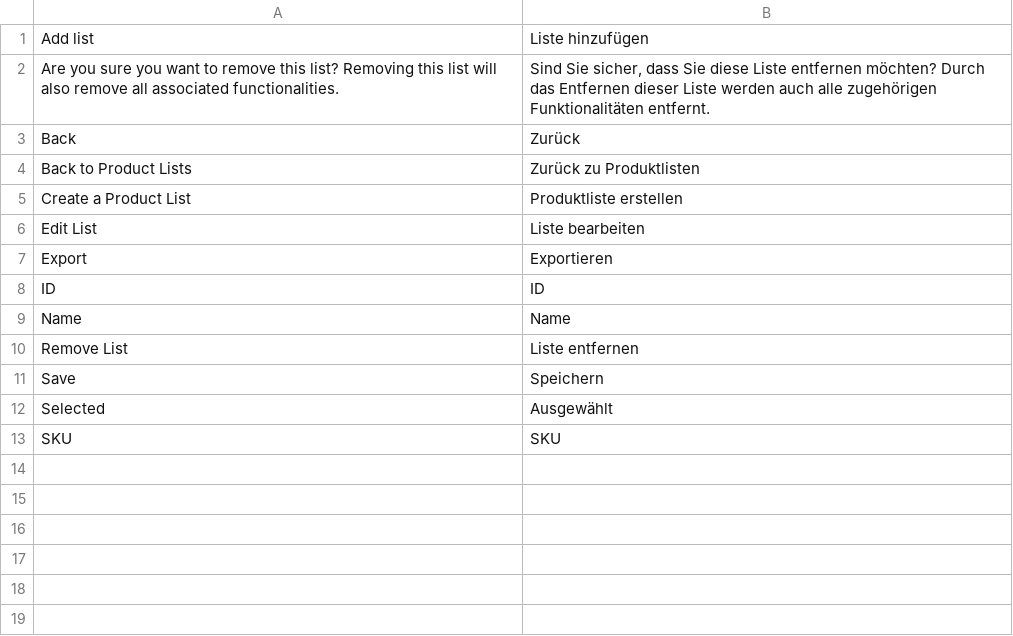
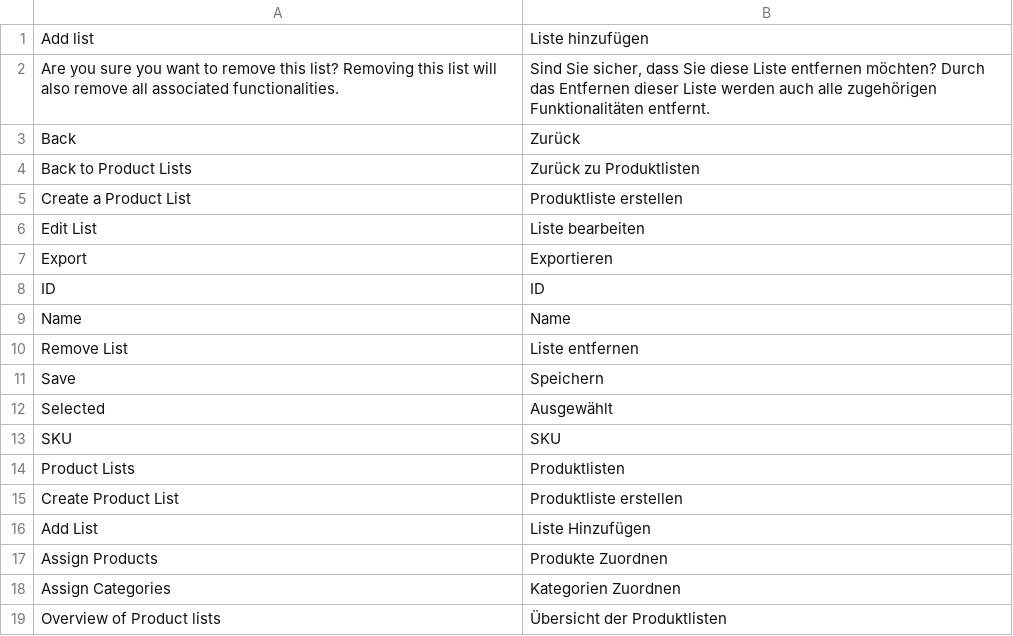
Before and after one commit to spryker/product-list-gui, a CSV file: data/translation/Zed/de_DE.csv, drawn as a sheet.

Commit message:
breadcrumbs translations

```diff
--- a/data/translation/Zed/de_DE.csv
+++ b/data/translation/Zed/de_DE.csv
@@ -13 +13,7 @@ Selected,Ausgewählt
 SKU,SKU
+Product Lists,Produktlisten
+"Create Product List","Produktliste erstellen"
+"Add List","Liste Hinzufügen"
+Assign Products,Produkte Zuordnen
+Assign Categories,Kategorien Zuordnen
+Overview of Product lists,Übersicht der Produktlisten
```
